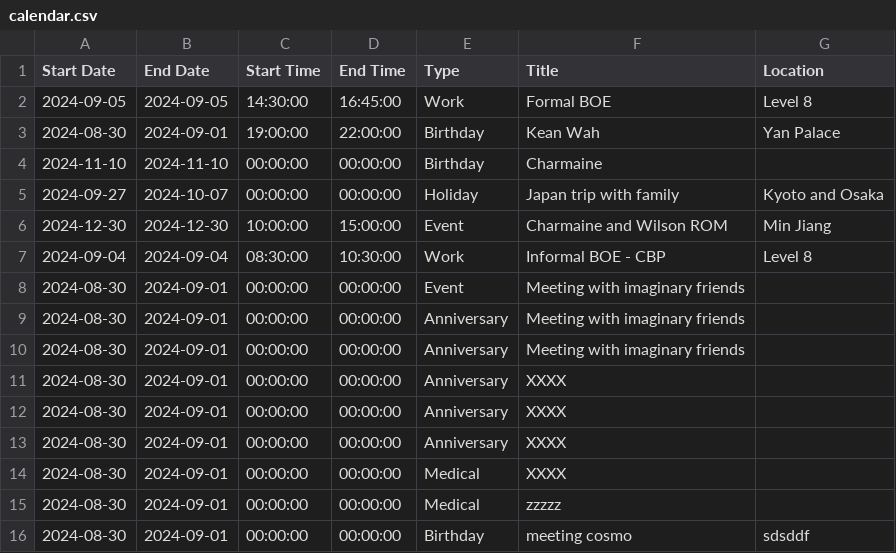
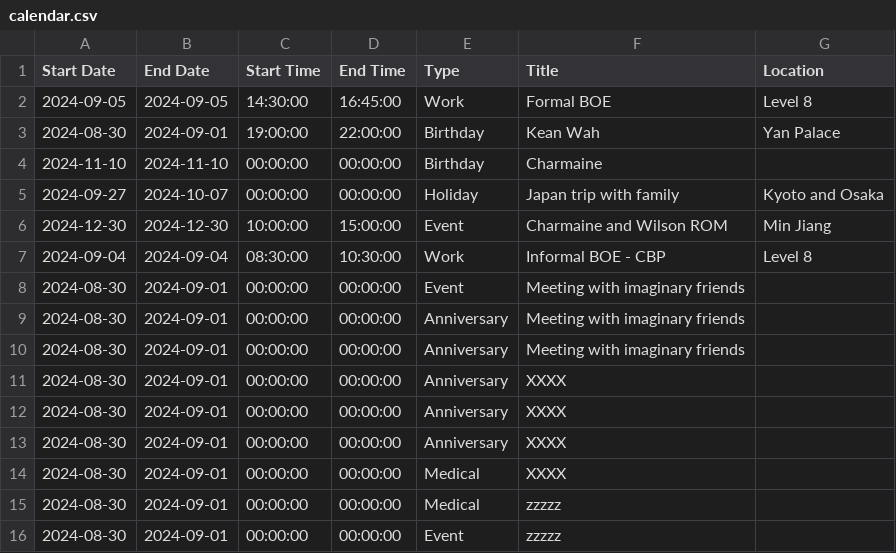
Before and after one commit to medlum/limpehGPT, a CSV file: data/calendar.csv, drawn as a sheet.

Commit message:
Update CSV file

```diff
--- a/data/calendar.csv
+++ b/data/calendar.csv
@@ -15,2 +15,2 @@ Start Date, End Date, Start Time, End Time, Type, Title, Location
 2024-08-30,2024-09-01,00:00:00,00:00:00,Medical,zzzzz,
-2024-08-30,2024-09-01,00:00:00,00:00:00,Birthday,meeting cosmo,sdsddf
+2024-08-30,2024-09-01,00:00:00,00:00:00,Event,zzzzz,
```
